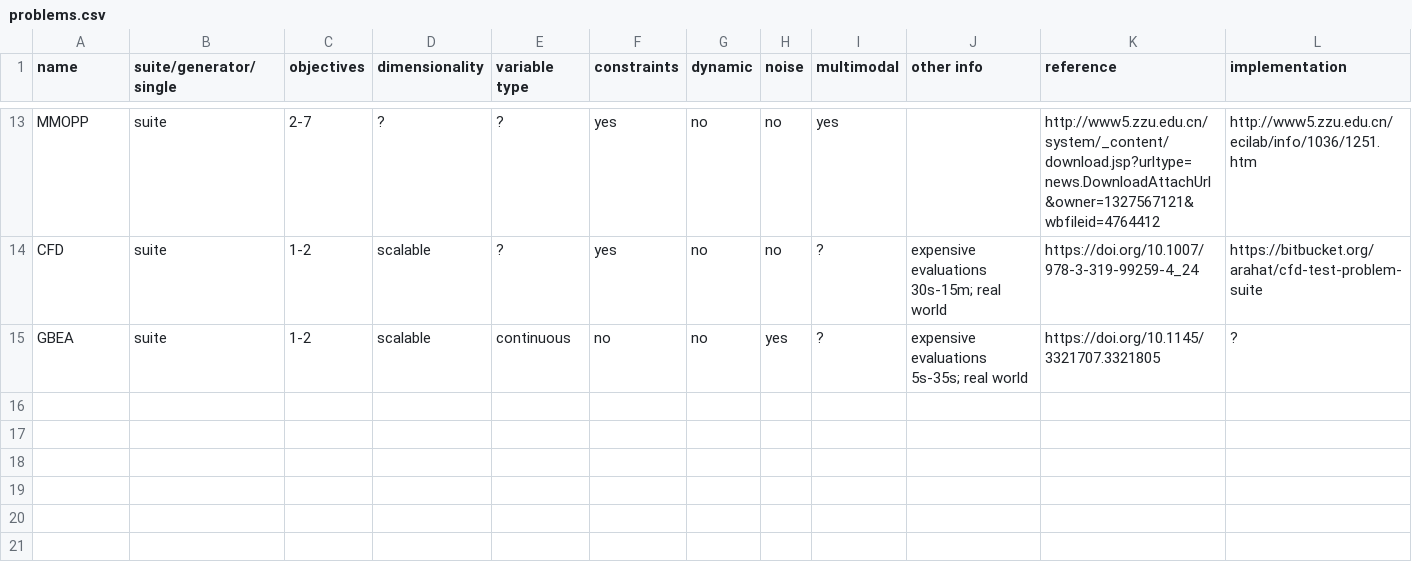
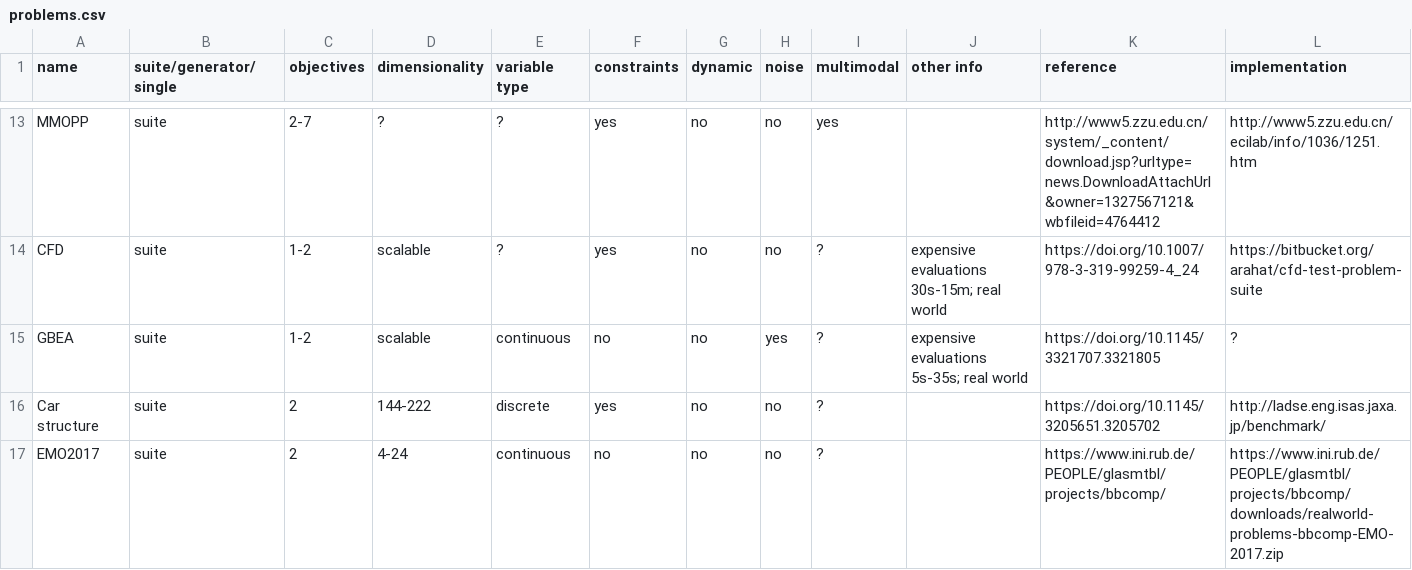
Before and after one commit to kvdblom/OPL, a CSV file: problems.csv, drawn as a sheet; only a part is shown, gaps mark what is left out.

Commit message:
Add car structure and EMO2017 problems

```diff
--- a/problems.csv
+++ b/problems.csv
@@ -15 +15,3 @@ CFD,suite,1-2,scalable,?,yes,no,no,?,expensive evaluations 30s-15m; real world,h
 GBEA,suite,1-2,scalable,continuous,no,no,yes,?,expensive evaluations 5s-35s; real world,https://doi.org/10.1145/3321707.3321805,?
+Car structure,suite,2,144-222,discrete,yes,no,no,?,,https://doi.org/10.1145/3205651.3205702,http://ladse.eng.isas.jaxa.jp/benchmark/
+EMO2017,suite,2,4-24,continuous,no,no,no,?,,https://www.ini.rub.de/PEOPLE/glasmtbl/projects/bbcomp/,https://www.ini.rub.de/PEOPLE/glasmtbl/projects/bbcomp/downloads/realworld-problems-bbcomp-EMO-2017.zip
```
